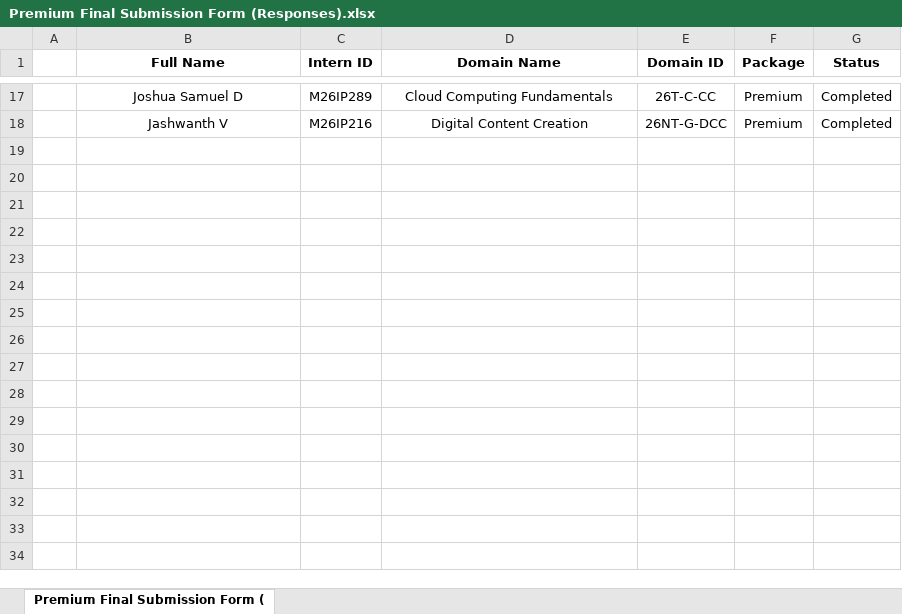
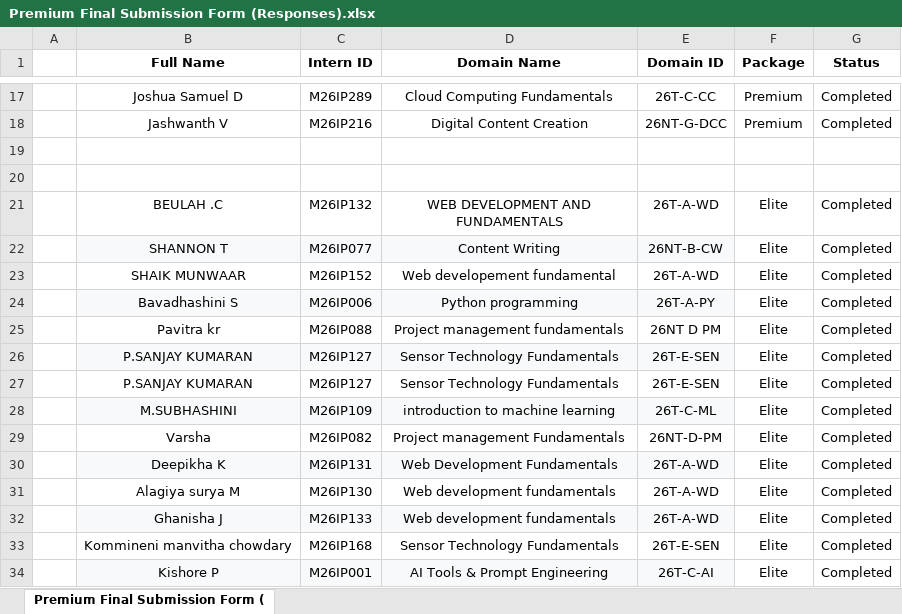
Before and after one commit to shyamps0924/Megthiran-Internship-portal, an Excel workbook: frontend/Premium Final Submission Form (Responses).xlsx, sheet Premium Final Submission Form (, drawn as a sheet; only a part is shown, gaps mark what is left out; values as stored, in another font and other column widths than the file's, no borders; the diff names each change by its address in the sheet, - before the commit and + after, or states it on an @@ line.

Commit message:
Elite version

```diff
--- a/frontend/Premium Final Submission Form (Responses).xlsx (sheet Premium Final Submission Form ()
+++ b/frontend/Premium Final Submission Form (Responses).xlsx (sheet Premium Final Submission Form ()
+row 19: (empty)
+row 20: (empty)
+row 21:  | BEULAH .C | M26IP132 | WEB DEVELOPMENT AND FUNDAMENTALS | 26T-A-WD | Elite | Completed
+row 22:  | SHANNON T | M26IP077 | Content Writing | 26NT-B-CW | Elite | Completed
+row 23:  | SHAIK MUNWAAR | M26IP152 | Web developement fundamental | 26T-A-WD | Elite | Completed
+row 24:  | Bavadhashini S | M26IP006 | Python programming | 26T-A-PY | Elite | Completed
+row 25:  | Pavitra kr | M26IP088 | Project management fundamentals | 26NT D PM | Elite | Completed
+row 26:  | P.SANJAY KUMARAN | M26IP127 | Sensor Technology Fundamentals | 26T-E-SEN | Elite | Completed
+row 27:  | P.SANJAY KUMARAN | M26IP127 | Sensor Technology Fundamentals | 26T-E-SEN | Elite | Completed
+row 28:  | M.SUBHASHINI | M26IP109 | introduction to machine learning | 26T-C-ML | Elite | Completed
+row 29:  | Varsha | M26IP082 | Project management Fundamentals | 26NT-D-PM | Elite | Completed
+row 30:  | Deepikha K | M26IP131 | Web Development Fundamentals | 26T-A-WD | Elite | Completed
+row 31:  | Alagiya surya M | M26IP130 | Web development fundamentals | 26T-A-WD | Elite | Completed
+row 32:  | Ghanisha J | M26IP133 | Web development fundamentals | 26T-A-WD | Elite | Completed
+row 33:  | Kommineni manvitha chowdary | M26IP168 | Sensor Technology Fundamentals | 26T-E-SEN | Elite | Completed
+row 34:  | Kishore P | M26IP001 | AI Tools & Prompt Engineering | 26T-C-AI | Elite | Completed
```
Also changed, not shown: 3 other files.
